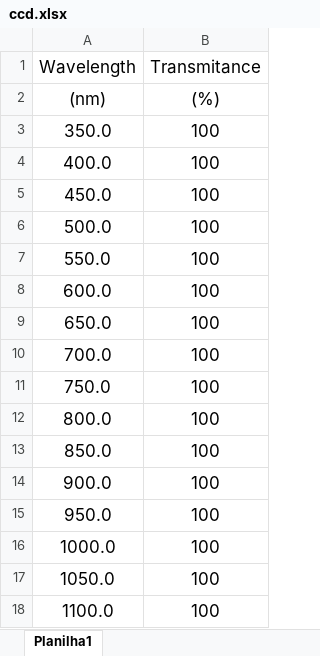
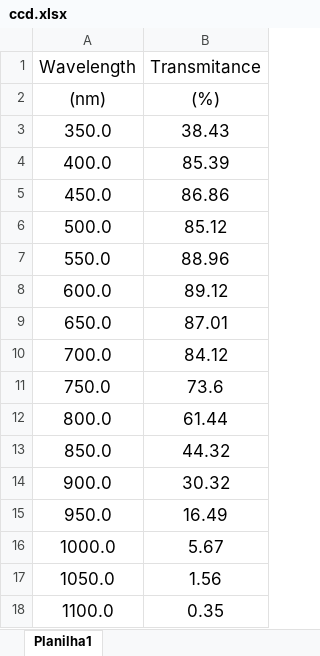
Before and after one commit to DBernardes/AIS, an Excel workbook: AIS/SPARC4_Spectral_Response/Channel 0/ccd.xlsx, sheet Planilha1, drawn as a sheet; values as stored, in another font and other column widths than the file's, no borders; the diff names each change by its address in the sheet, - before the commit and + after, or states it on an @@ line.

```diff
--- a/AIS/SPARC4_Spectral_Response/Channel 0/ccd.xlsx (sheet Planilha1)
+++ b/AIS/SPARC4_Spectral_Response/Channel 0/ccd.xlsx (sheet Planilha1)
-B3 (Transmitance): 100
+B3 (Transmitance): 38.43
-B4 (Transmitance): 100
+B4 (Transmitance): 85.39
-B5 (Transmitance): 100
+B5 (Transmitance): 86.86
-B6 (Transmitance): 100
+B6 (Transmitance): 85.12
-B7 (Transmitance): 100
+B7 (Transmitance): 88.96
-B8 (Transmitance): 100
+B8 (Transmitance): 89.12
-B9 (Transmitance): 100
+B9 (Transmitance): 87.01
-B10 (Transmitance): 100
+B10 (Transmitance): 84.12
-B11 (Transmitance): 100
+B11 (Transmitance): 73.6
-B12 (Transmitance): 100
+B12 (Transmitance): 61.44
-B13 (Transmitance): 100
+B13 (Transmitance): 44.32
-B14 (Transmitance): 100
+B14 (Transmitance): 30.32
-B15 (Transmitance): 100
+B15 (Transmitance): 16.49
-B16 (Transmitance): 100
+B16 (Transmitance): 5.67
-B17 (Transmitance): 100
+B17 (Transmitance): 1.56
-B18 (Transmitance): 100
+B18 (Transmitance): 0.35
```
Also changed, not shown: 15 other files.
